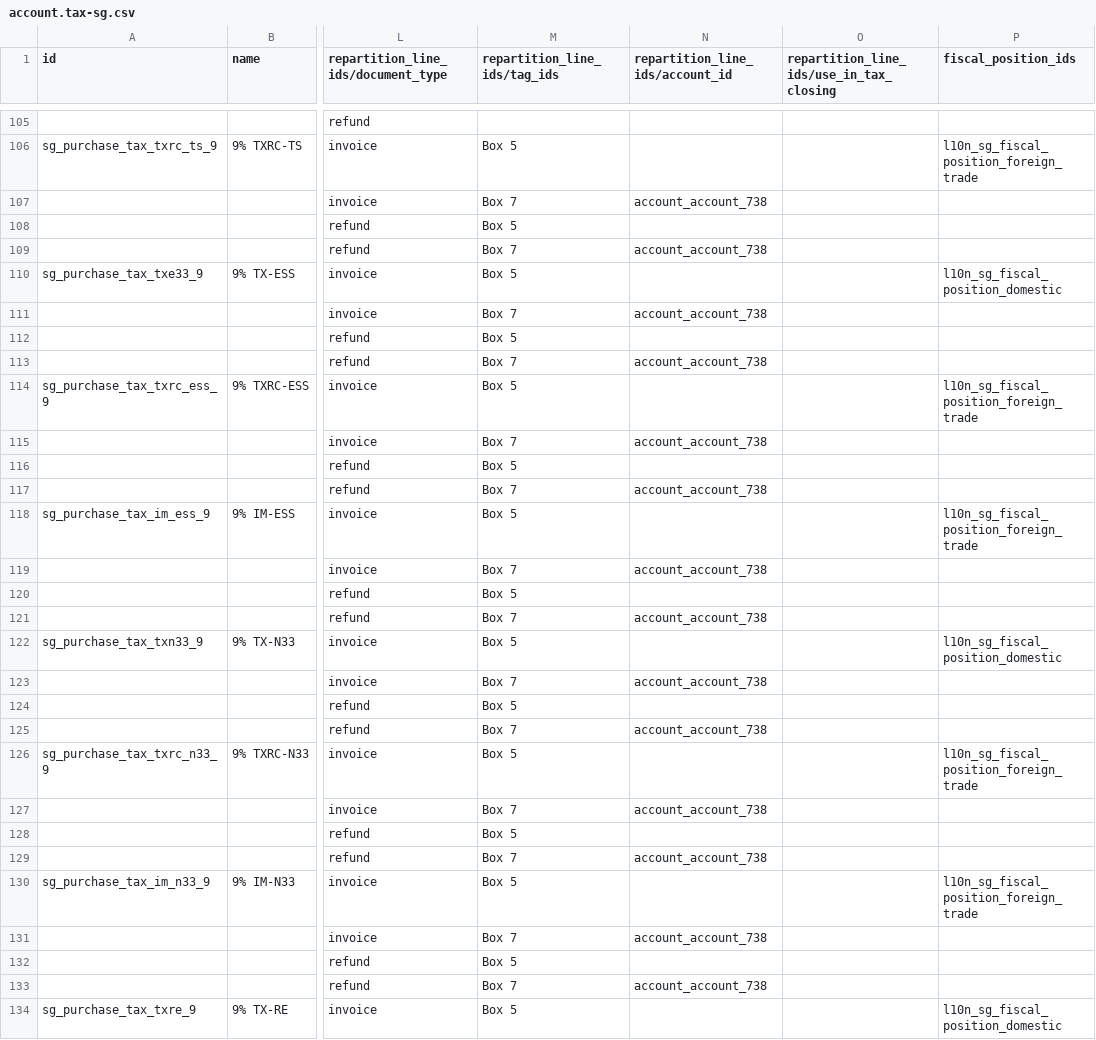
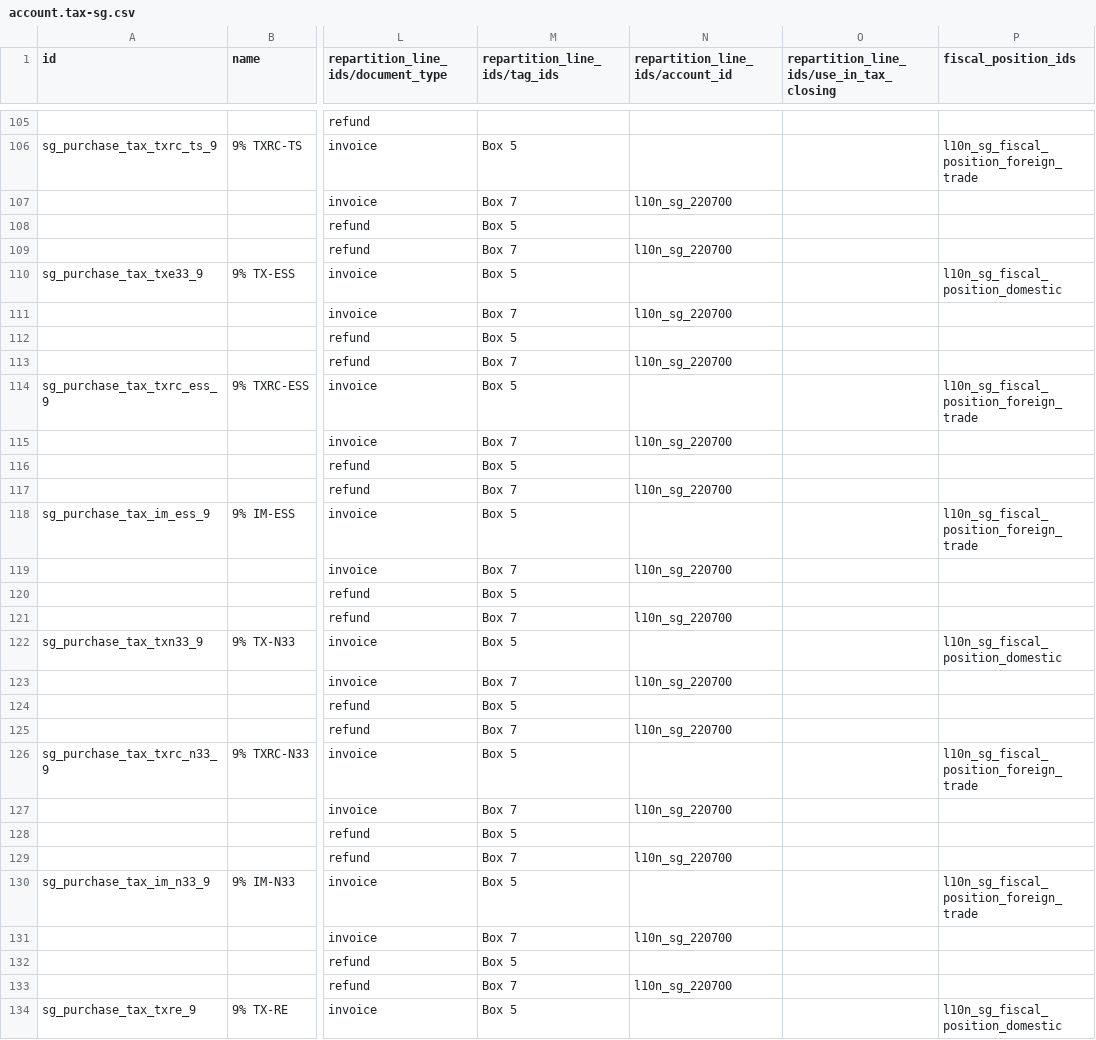
Before and after one commit to Agro-Marin/odoo, a CSV file: addons/l10n_sg/data/template/account.tax-sg.csv, drawn as a sheet; only a part is shown, gaps mark what is left out; the diff covers the shown part only; the diff names each change by its address in the sheet, - before the commit and + after, or states it on an @@ line.

Commit message:
[IMP] l10n_sg: update COA, tags, and depreciation models
Update COA, account tags, and depreciation models to provide an updated
Singapore (SFRS) localization package. Remap the company account
mappings, GST taxes, and tax groups onto the new chart.

task-6159102

closes odoo/odoo#274895

Related: odoo/enterprise#123392
Signed-off-by: Nicolas Viseur (vin) <vin@odoo.com>

```diff
--- a/addons/l10n_sg/data/template/account.tax-sg.csv
+++ b/addons/l10n_sg/data/template/account.tax-sg.csv
-N107 (repartition_line_ids/account_id): account_account_738
+N107 (repartition_line_ids/account_id): l10n_sg_220700
-N109 (repartition_line_ids/account_id): account_account_738
+N109 (repartition_line_ids/account_id): l10n_sg_220700
-N111 (repartition_line_ids/account_id): account_account_738
+N111 (repartition_line_ids/account_id): l10n_sg_220700
-N113 (repartition_line_ids/account_id): account_account_738
+N113 (repartition_line_ids/account_id): l10n_sg_220700
-N115 (repartition_line_ids/account_id): account_account_738
+N115 (repartition_line_ids/account_id): l10n_sg_220700
-N117 (repartition_line_ids/account_id): account_account_738
+N117 (repartition_line_ids/account_id): l10n_sg_220700
-N119 (repartition_line_ids/account_id): account_account_738
+N119 (repartition_line_ids/account_id): l10n_sg_220700
-N121 (repartition_line_ids/account_id): account_account_738
+N121 (repartition_line_ids/account_id): l10n_sg_220700
-N123 (repartition_line_ids/account_id): account_account_738
+N123 (repartition_line_ids/account_id): l10n_sg_220700
-N125 (repartition_line_ids/account_id): account_account_738
+N125 (repartition_line_ids/account_id): l10n_sg_220700
-N127 (repartition_line_ids/account_id): account_account_738
+N127 (repartition_line_ids/account_id): l10n_sg_220700
-N129 (repartition_line_ids/account_id): account_account_738
+N129 (repartition_line_ids/account_id): l10n_sg_220700
-N131 (repartition_line_ids/account_id): account_account_738
+N131 (repartition_line_ids/account_id): l10n_sg_220700
-N133 (repartition_line_ids/account_id): account_account_738
+N133 (repartition_line_ids/account_id): l10n_sg_220700
```
Also changed, not shown: 32 edited cells elsewhere in this file, 6 other files.
